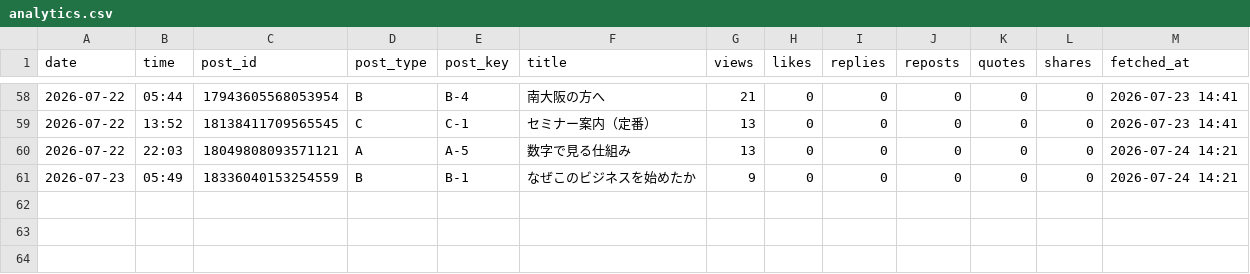
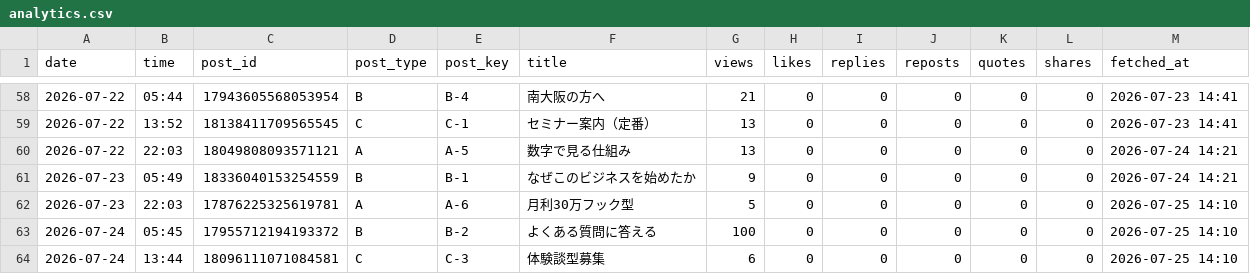
Before and after one commit to vintagegarakuta-gthub/meiryu-threads-auto-post, a CSV file: analytics.csv, drawn as a sheet; only a part is shown, gaps mark what is left out.

```diff
--- a/analytics.csv
+++ b/analytics.csv
@@ -61 +61,4 @@ date,time,post_id,post_type,post_key,title,views,likes,replies,reposts,quotes,sh
 2026-07-23,05:49,18336040153254559,B,B-1,なぜこのビジネスを始めたか,9,0,0,0,0,0,2026-07-24 14:21
+2026-07-23,22:03,17876225325619781,A,A-6,月利30万フック型,5,0,0,0,0,0,2026-07-25 14:10
+2026-07-24,05:45,17955712194193372,B,B-2,よくある質問に答える,100,0,0,0,0,0,2026-07-25 14:10
+2026-07-24,13:44,18096111071084581,C,C-3,体験談型募集,6,0,0,0,0,0,2026-07-25 14:10
```
